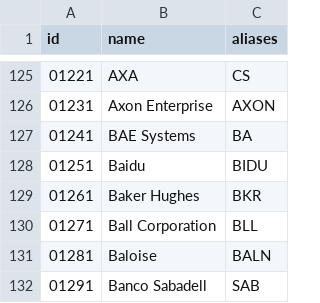
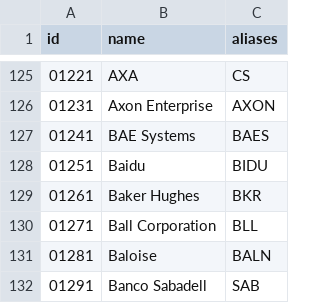
Before and after one commit to nxrates/mitch, a CSV file: ids/equities.csv, drawn as a sheet; only a part is shown, gaps mark what is left out.

Commit message:
fix(ids): give BAE Systems its own alias so Boeing owns BA
BAE Systems held the bare alias BA, so BA/USD resolved to the LSE
listing instead of Boeing (01661). Both are wired from cTrader's
.US-24 book, where BA is Boeing.

```diff
--- a/ids/equities.csv
+++ b/ids/equities.csv
@@ -126,3 +126,3 @@ id,name,aliases
 01231,Axon Enterprise,AXON
-01241,BAE Systems,BA
+01241,BAE Systems,BAES
 01251,Baidu,BIDU
```
